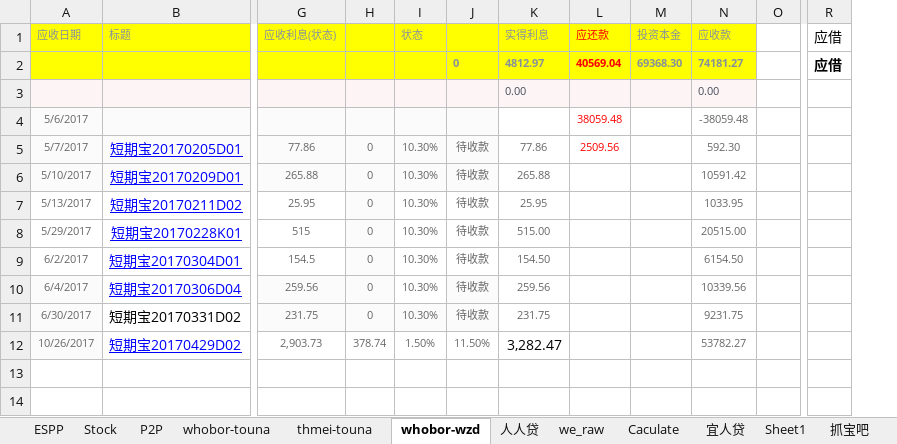
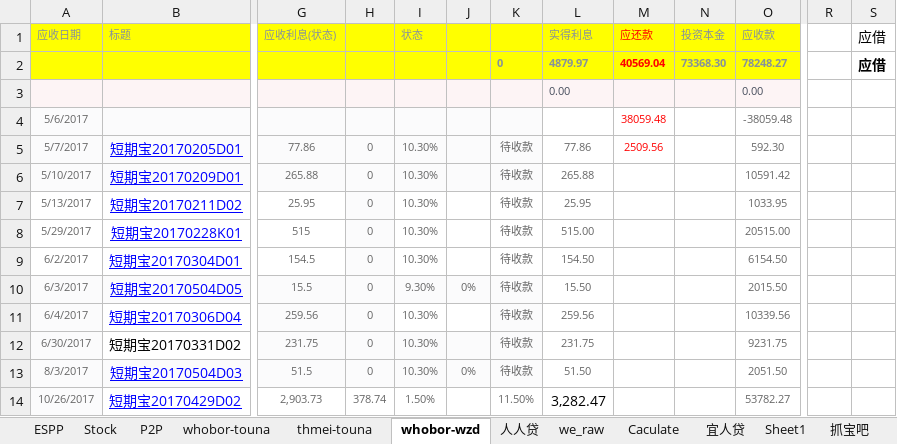
Before and after one commit to berniehu/Investment, an Excel workbook: HighRiskInvestment.xlsx, sheet whobor-wzd, drawn as a sheet; only a part is shown, gaps mark what is left out; values as stored, in another font and other column widths than the file's, no borders; removed rows and columns are numbered as before the commit, all else as after; rows hold the shown columns only; the diff names each change by its address in the sheet, - before the commit and + after, or states it on an @@ line.

```diff
--- a/HighRiskInvestment.xlsx (sheet whobor-wzd)
+++ b/HighRiskInvestment.xlsx (sheet whobor-wzd)
+column J, empty
-column O, empty
+column R, empty
-row 2:  |  |  |  |  | 0 | 4812.97 | 40569.04 | 69368.30 | 74181.27 |  | 应借
+row 2:  |  |  |  |  |  | 0 | 4879.97 | 40569.04 | 73368.30 | 78248.27 |  | 应借
+row 10: 6/3/2017 | 短期宝20170504D05 | 15.5 | 0 | 9.30% | 0% | 待收款 | 15.50 |  |  | 2015.50
+row 13: 8/3/2017 | 短期宝20170504D03 | 51.5 | 0 | 10.30% | 0% | 待收款 | 51.50 |  |  | 2051.50
```
Also changed, not shown: sheet thmei-touna, sheet P2P, formulas that keep their value, charts or pictures.
